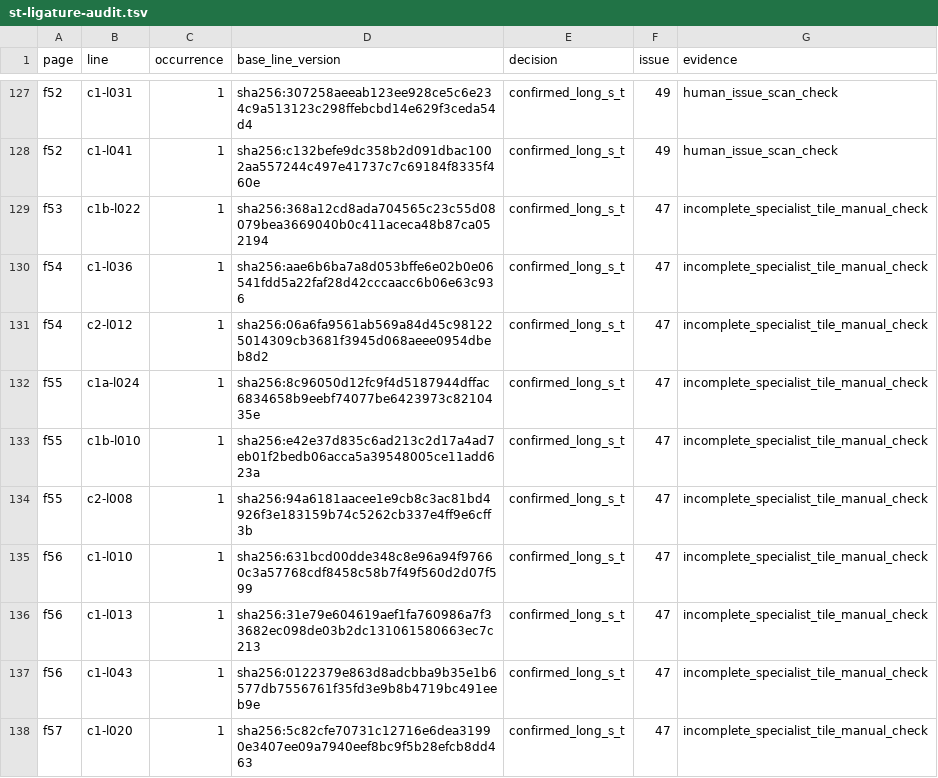
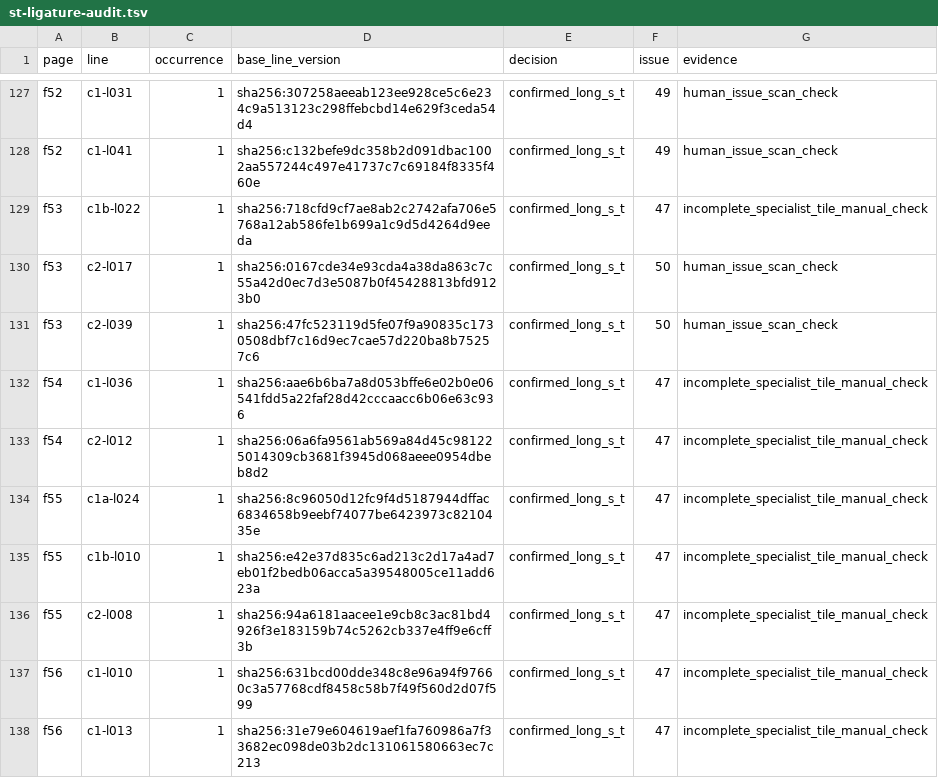
Before and after one commit to hiroshi-manabe/nippo-jisho, a TSV file: pilot/st-ligature-audit.tsv, drawn as a sheet; only a part is shown, gaps mark what is left out; the shorter side is filled out with more unchanged rows.

Commit message:
Apply f53 correction issue

```diff
--- a/pilot/st-ligature-audit.tsv
+++ b/pilot/st-ligature-audit.tsv
@@ -128,3 +128,5 @@ f52	c1-l031	1	sha256:307258aeeab123ee928ce5c6e234c9a513123c298ffebcbd14e629f3ced
 f52	c1-l041	1	sha256:c132befe9dc358b2d091dbac1002aa557244c497e41737c7c69184f8335f460e	confirmed_long_s_t	49	human_issue_scan_check
-f53	c1b-l022	1	sha256:368a12cd8ada704565c23c55d08079bea3669040b0c411aceca48b87ca052194	confirmed_long_s_t	47	incomplete_specialist_tile_manual_check
+f53	c1b-l022	1	sha256:718cfd9cf7ae8ab2c2742afa706e5768a12ab586fe1b699a1c9d5d4264d9eeda	confirmed_long_s_t	47	incomplete_specialist_tile_manual_check
+f53	c2-l017	1	sha256:0167cde34e93cda4a38da863c7c55a42d0ec7d3e5087b0f45428813bfd9123b0	confirmed_long_s_t	50	human_issue_scan_check
+f53	c2-l039	1	sha256:47fc523119d5fe07f9a90835c1730508dbf7c16d9ec7cae57d220ba8b75257c6	confirmed_long_s_t	50	human_issue_scan_check
 f54	c1-l036	1	sha256:aae6b6ba7a8d053bffe6e02b0e06541fdd5a22faf28d42cccaacc6b06e63c936	confirmed_long_s_t	47	incomplete_specialist_tile_manual_check
```
Also changed, not shown: pilot/adjacent-vowel-tilde-audit.tsv, 8 other files.
